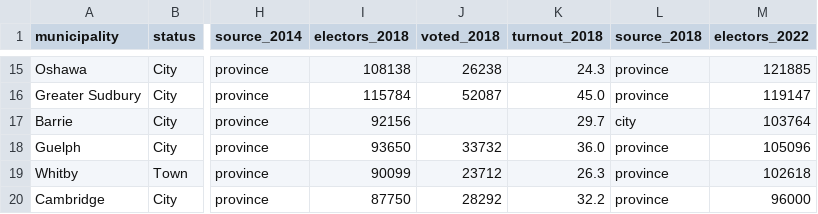
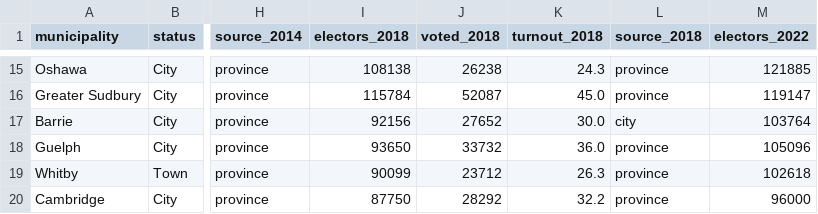
Before and after one commit to schoolofcities/schoolofcities.github.io, a CSV file: posts/voter-turnout-municipal-elections-ontario/data/turnout-by-municipality.csv, drawn as a sheet; only a part is shown, gaps mark what is left out; the diff names each change by its address in the sheet, - before the commit and + after, or states it on an @@ line.

```diff
--- a/posts/voter-turnout-municipal-elections-ontario/data/turnout-by-municipality.csv
+++ b/posts/voter-turnout-municipal-elections-ontario/data/turnout-by-municipality.csv
-J17 (voted_2018): (empty)
+J17 (voted_2018): 27652
-K17 (turnout_2018): 29.7
+K17 (turnout_2018): 30.0
```
Also changed, not shown: posts/voter-turnout-municipal-elections-ontario/data/turnout-and-mayoral-vote.csv, 7 other files.
